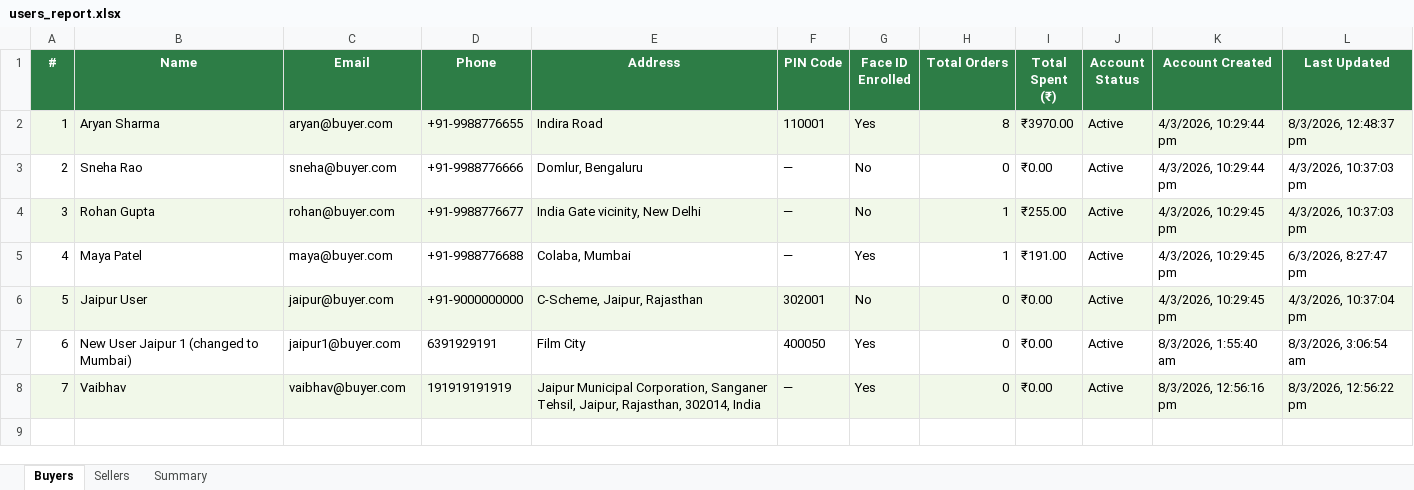
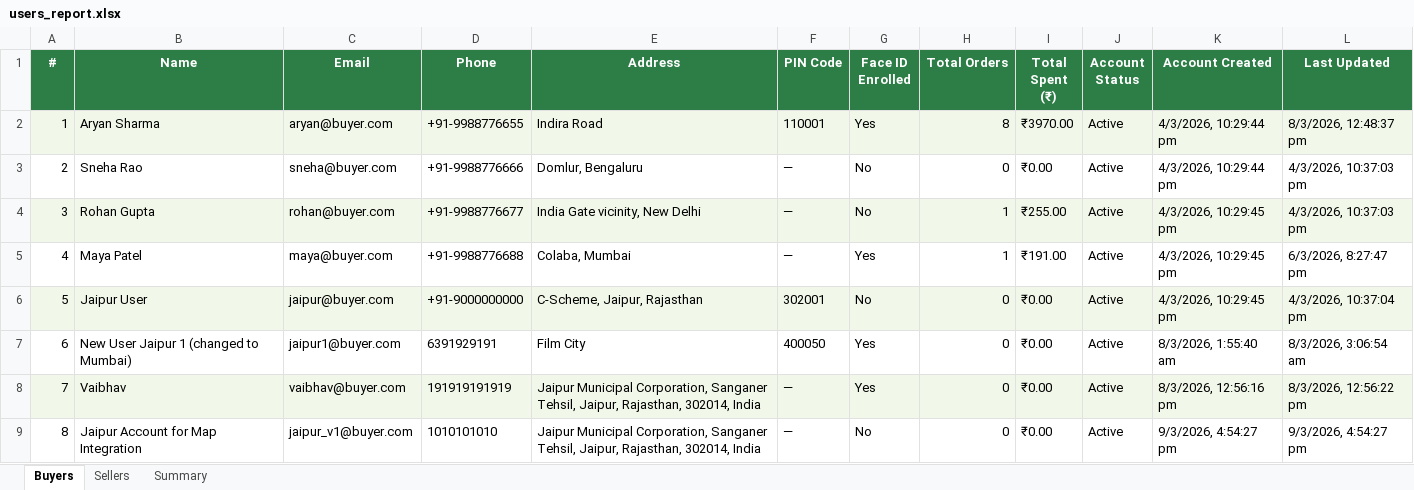
Before and after one commit to Saarvik-got-it/smarter-blinkit, an Excel workbook: backend/reports/users_report.xlsx, sheet Buyers, drawn as a sheet; values as stored, in another font and other column widths than the file's, no borders; the diff names each change by its address in the sheet, - before the commit and + after, or states it on an @@ line.

Commit message:
Implemented accurate map-based location selection using Leaflet and OpenStreetMap with 3-step registration flow and saved addresses

```diff
--- a/backend/reports/users_report.xlsx (sheet Buyers)
+++ b/backend/reports/users_report.xlsx (sheet Buyers)
+row 9: 8 | Jaipur Account for Map Integration | jaipur_v1@buyer.com | 1010101010 | Jaipur Municipal Corporation, Sanganer Tehsil, Jaipur, Rajasthan, 302014, India | — | No | 0 | ₹0.00 | Active | 9/3/2026, 4:54:27 pm | 9/3/2026, 4:54:27 pm
```
Also changed, not shown: sheet Summary, 9 other files.
